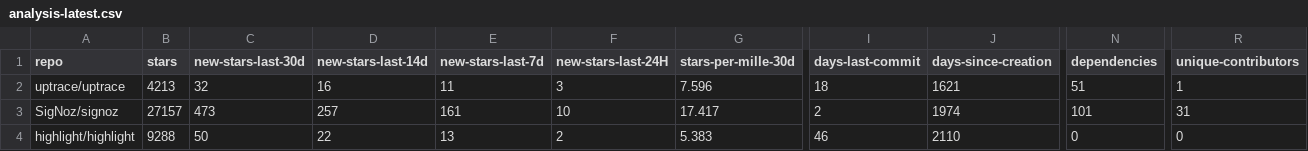
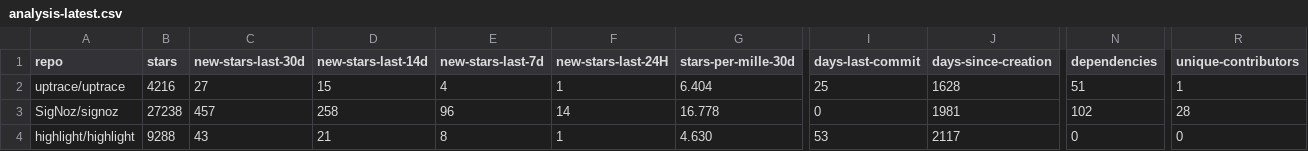
Before and after one commit to emanuelef/observability-tools-github-stats, a CSV file: analysis-latest.csv, drawn as a sheet; only a part is shown, gaps mark what is left out; the diff covers the shown part only; the diff names each change by its address in the sheet, - before the commit and + after, or states it on an @@ line.

```diff
--- a/analysis-latest.csv
+++ b/analysis-latest.csv
-B2 (stars): 4213
+B2 (stars): 4216
-C2 (new-stars-last-30d): 32
+C2 (new-stars-last-30d): 27
-D2 (new-stars-last-14d): 16
+D2 (new-stars-last-14d): 15
-E2 (new-stars-last-7d): 11
+E2 (new-stars-last-7d): 4
-F2 (new-stars-last-24H): 3
+F2 (new-stars-last-24H): 1
-G2 (stars-per-mille-30d): 7.596
+G2 (stars-per-mille-30d): 6.404
-I2 (days-last-commit): 18
+I2 (days-last-commit): 25
-J2 (days-since-creation): 1621
+J2 (days-since-creation): 1628
-B3 (stars): 27157
+B3 (stars): 27238
-C3 (new-stars-last-30d): 473
+C3 (new-stars-last-30d): 457
-D3 (new-stars-last-14d): 257
+D3 (new-stars-last-14d): 258
-E3 (new-stars-last-7d): 161
+E3 (new-stars-last-7d): 96
-F3 (new-stars-last-24H): 10
+F3 (new-stars-last-24H): 14
-G3 (stars-per-mille-30d): 17.417
+G3 (stars-per-mille-30d): 16.778
-I3 (days-last-commit): 2
+I3 (days-last-commit): 0
-J3 (days-since-creation): 1974
+J3 (days-since-creation): 1981
-N3 (dependencies): 101
+N3 (dependencies): 102
-R3 (unique-contributors): 31
+R3 (unique-contributors): 28
-C4 (new-stars-last-30d): 50
+C4 (new-stars-last-30d): 43
-D4 (new-stars-last-14d): 22
+D4 (new-stars-last-14d): 21
-E4 (new-stars-last-7d): 13
+E4 (new-stars-last-7d): 8
-F4 (new-stars-last-24H): 2
+F4 (new-stars-last-24H): 1
-G4 (stars-per-mille-30d): 5.383
+G4 (stars-per-mille-30d): 4.630
-I4 (days-last-commit): 46
+I4 (days-last-commit): 53
-J4 (days-since-creation): 2110
+J4 (days-since-creation): 2117
```
Also changed, not shown: 91 edited cells elsewhere in this file, 3 other files.
